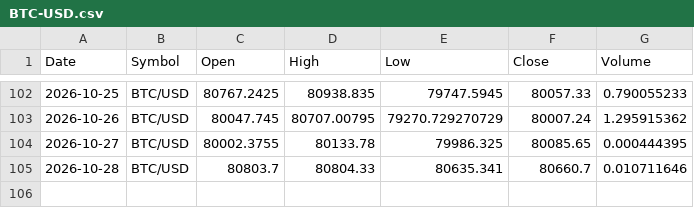
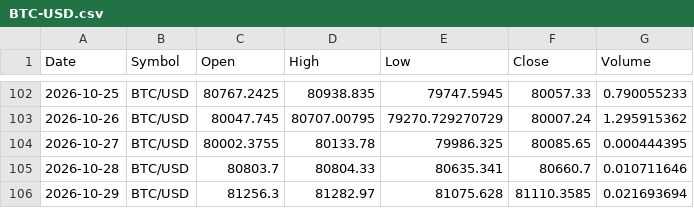
Before and after one commit to x1lde/SeerX, a CSV file: data/crypto/BTC-USD.csv, drawn as a sheet; only a part is shown, gaps mark what is left out.

```diff
--- a/data/crypto/BTC-USD.csv
+++ b/data/crypto/BTC-USD.csv
@@ -105 +105,2 @@ Date,Symbol,Open,High,Low,Close,Volume
 2026-10-28,BTC/USD,80803.7,80804.33,80635.341,80660.7,0.010711646
+2026-10-29,BTC/USD,81256.3,81282.97,81075.628,81110.3585,0.021693694
```
Also changed, not shown: data/crypto/ETH-USD.csv, data/crypto/LTC-USD.csv, 5 other files.
